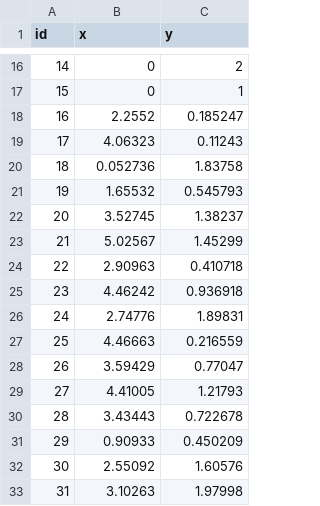
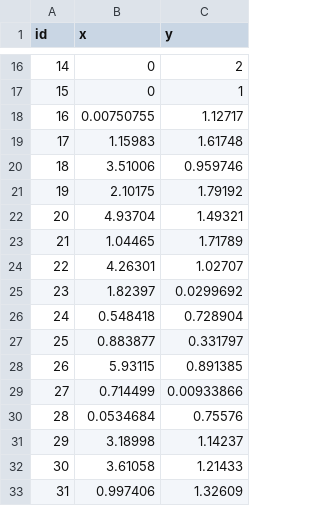
Before and after one commit to ks2330/Numerical_Toolkit, a CSV file: apps/UI/boundary_nodes_rectangular.csv, drawn as a sheet; only a part is shown, gaps mark what is left out; the diff covers the shown part only.

```diff
--- a/apps/UI/boundary_nodes_rectangular.csv
+++ b/apps/UI/boundary_nodes_rectangular.csv
@@ -17,17 +17,17 @@ id,x,y
 15,0,1
-16,2.2552,0.185247
-17,4.06323,0.11243
-18,0.052736,1.83758
-19,1.65532,0.545793
-20,3.52745,1.38237
-21,5.02567,1.45299
-22,2.90963,0.410718
-23,4.46242,0.936918
-24,2.74776,1.89831
-25,4.46663,0.216559
-26,3.59429,0.77047
-27,4.41005,1.21793
-28,3.43443,0.722678
-29,0.90933,0.450209
-30,2.55092,1.60576
-31,3.10263,1.97998
+16,0.00750755,1.12717
+17,1.15983,1.61748
+18,3.51006,0.959746
+19,2.10175,1.79192
+20,4.93704,1.49321
+21,1.04465,1.71789
+22,4.26301,1.02707
+23,1.82397,0.0299692
+24,0.548418,0.728904
+25,0.883877,0.331797
+26,5.93115,0.891385
+27,0.714499,0.00933866
+28,0.0534684,0.75576
+29,3.18998,1.14237
+30,3.61058,1.21433
+31,0.997406,1.32609
```
Also changed, not shown: 28 edited cells elsewhere in this file, apps/UI/steady_state_elements.csv, apps/UI/steady_state_nodes.csv, 6 other files.
